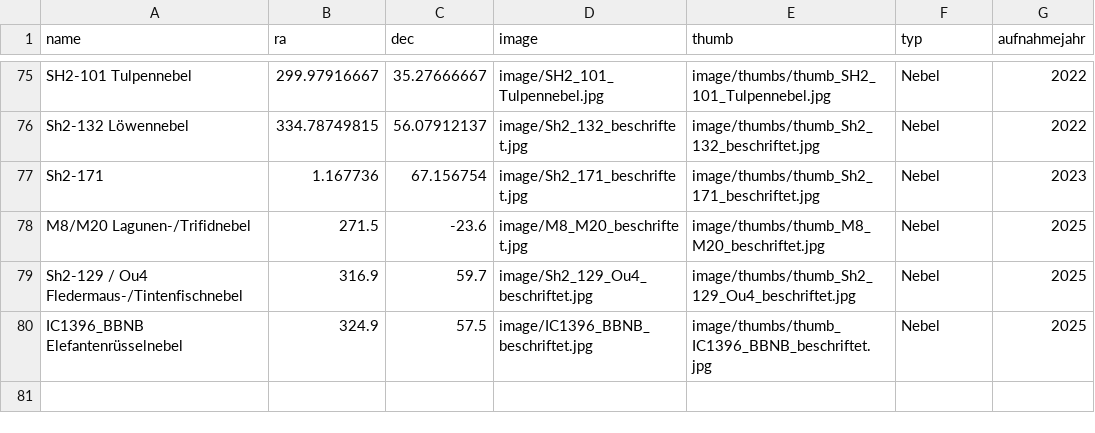
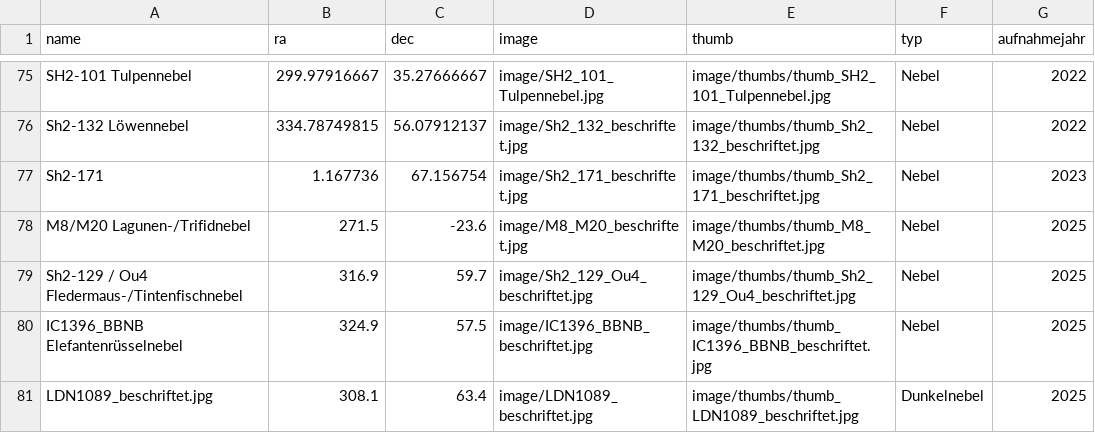
Before and after one commit to hblapa/astrofotos, a CSV file: marker.csv, drawn as a sheet; only a part is shown, gaps mark what is left out; the diff names each change by its address in the sheet, - before the commit and + after, or states it on an @@ line.

```diff
--- a/marker.csv
+++ b/marker.csv
+row 81: LDN1089_beschriftet.jpg | 308.1 | 63.4 | image/LDN1089_beschriftet.jpg | image/thumbs/thumb_LDN1089_beschriftet.jpg | Dunkelnebel | 2025
```
Also changed, not shown: 2 other files.
